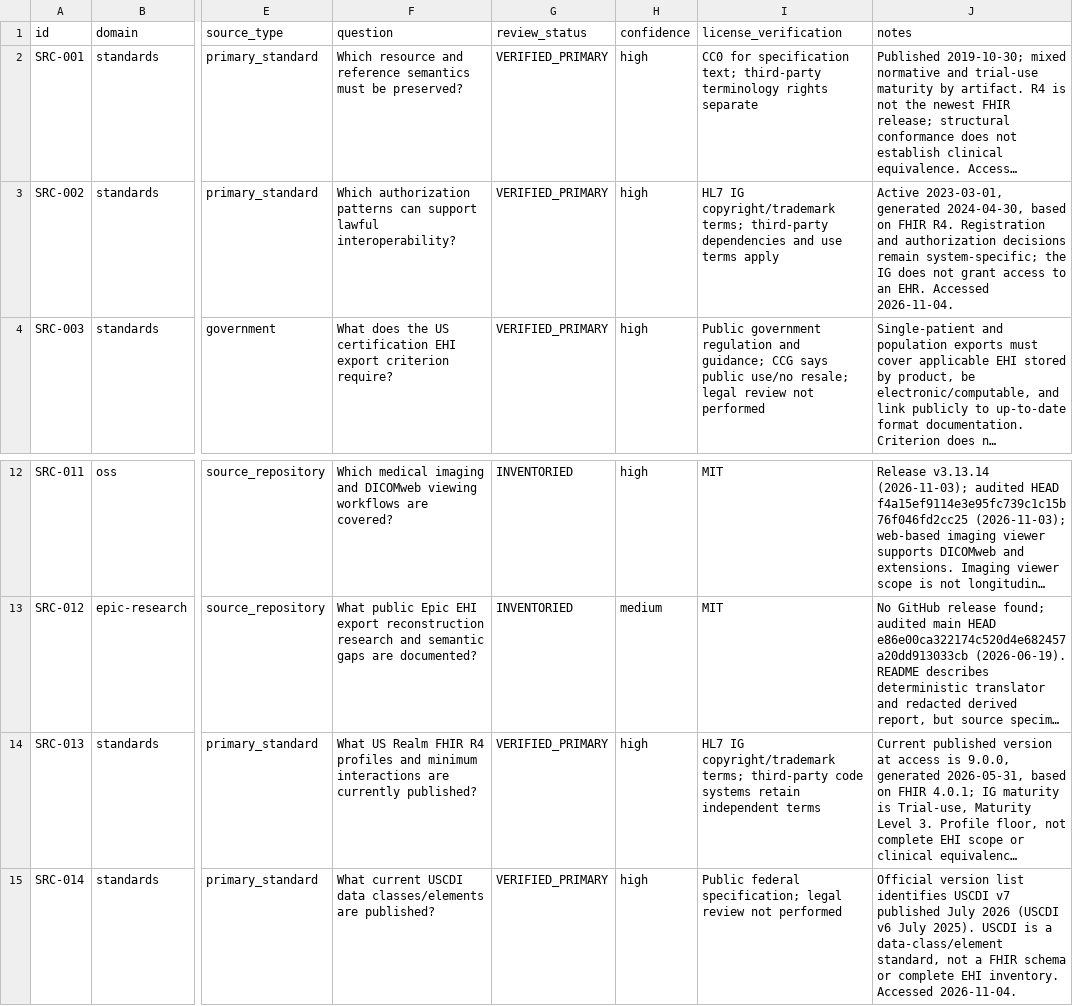
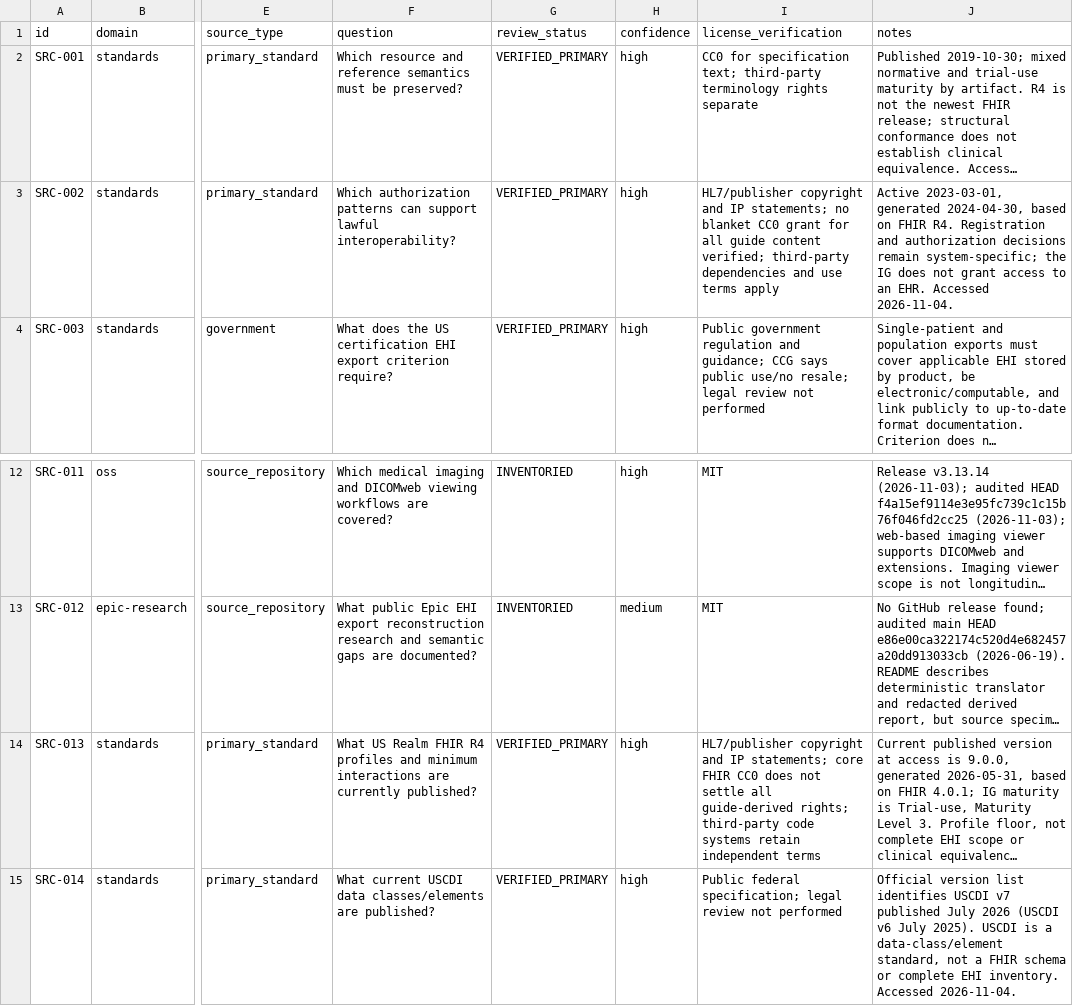
Before and after one commit to pskeffington/CLINOS, a CSV file: research/literature_matrix.csv, drawn as a sheet; only a part is shown, gaps mark what is left out; long unchanged cells end in …; the diff names each change by its address in the sheet, - before the commit and + after, or states it on an @@ line.

Commit message:
Clarify implementation guide license boundaries

```diff
--- a/research/literature_matrix.csv
+++ b/research/literature_matrix.csv
-I3 (license_verification): HL7 IG copyright/trademark terms; third-party dependencies…
+I3 (license_verification): HL7/publisher copyright and IP statements; no blanket CC0 grant for all guide content verified; third-party dependencies…
-I14 (license_verification): HL7 IG copyright/trademark terms; third-party code…
+I14 (license_verification): HL7/publisher copyright and IP statements; core FHIR CC0 does not settle all guide-derived rights; third-party code…
```
Also changed, not shown: 1 other file.
